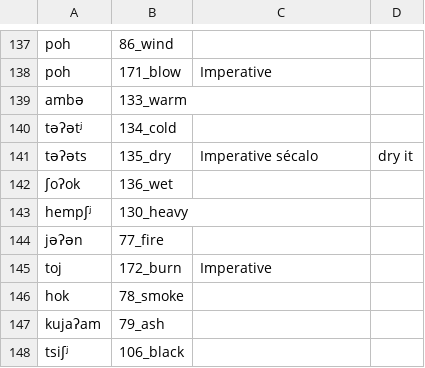
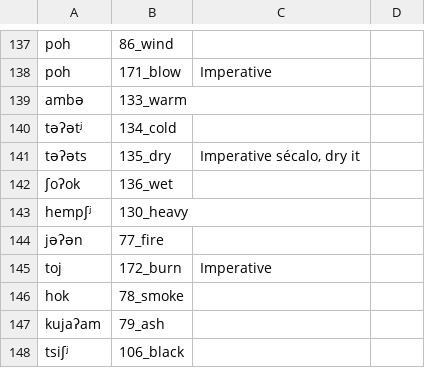
Before and after one commit to lexibank/mixezoqueanvoices, a CSV file: raw/data/Tutla/data.csv, drawn as a sheet; only a part is shown, gaps mark what is left out.

Commit message:
fixed csv structure

```diff
--- a/raw/data/Tutla/data.csv
+++ b/raw/data/Tutla/data.csv
@@ -140,3 +140,3 @@ ambə,133_warm,
 təʔətʲ,134_cold,
-təʔəts,135_dry,Imperative sécalo, dry it
+təʔəts,135_dry,"Imperative sécalo, dry it"
 ʃoʔok,136_wet,
```
